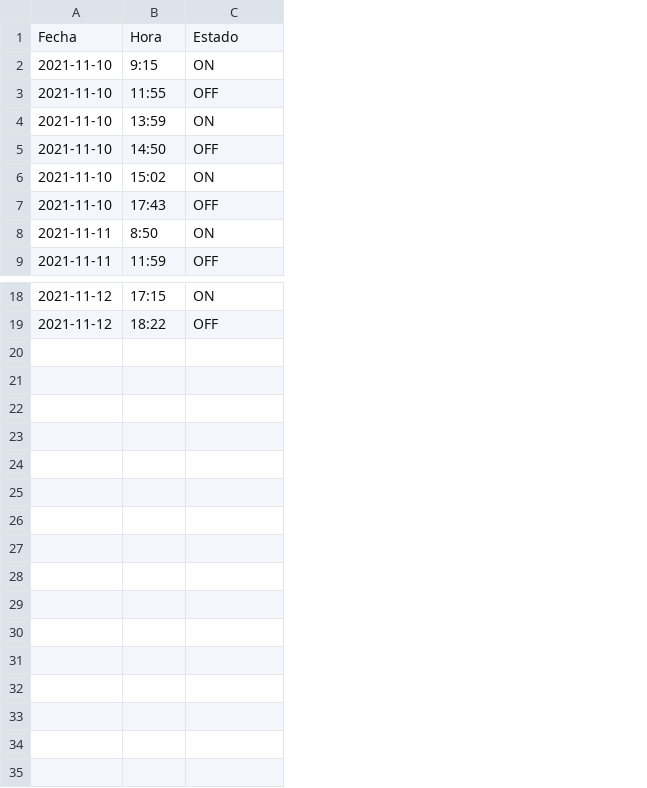
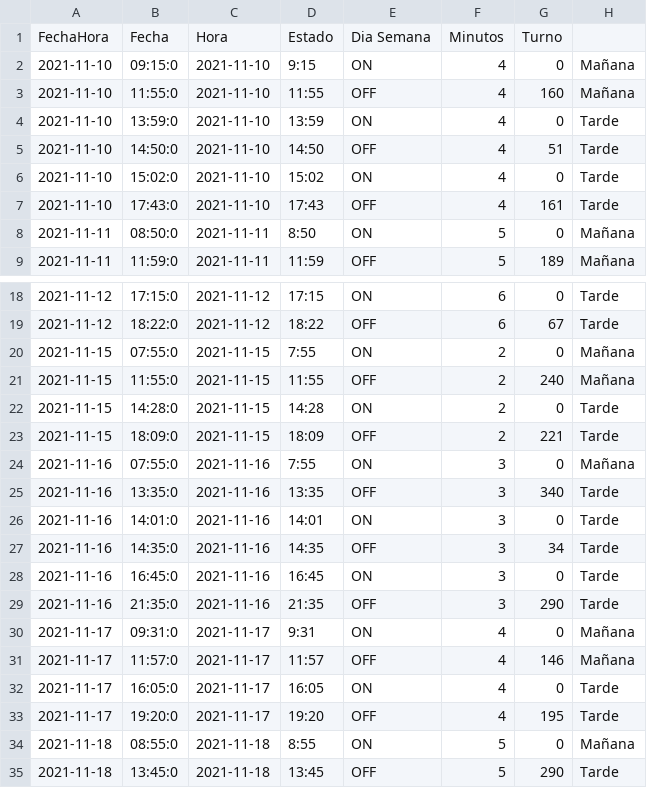
Before and after one commit to gallako/infovis, a CSV file: ejercicio.csv, drawn as a sheet; only a part is shown, gaps mark what is left out; removed rows and columns are numbered as before the commit, all else as after; the diff names each change by its address in the sheet, - before the commit and + after, or states it on an @@ line.

Commit message:
Update ejercicio.csv

```diff
--- a/ejercicio.csv
+++ b/ejercicio.csv
+column B, rows 2-9: 09:15:0 | 11:55:0 | 13:59:0 | 14:50:0 | 15:02:0 | 17:43:0 | 08:50:0 | 11:59:0; rows 18-19: 17:15:0 | 18:22:0
+column C, rows 2-9: 2021-11-10 | 2021-11-10 | 2021-11-10 | 2021-11-10 | 2021-11-10 | 2021-11-10 | 2021-11-11 | 2021-11-11; rows 18-19: 2021-11-12 | 2021-11-12
+column F, rows 2-9: 4 | 4 | 4 | 4 | 4 | 4 | 5 | 5; rows 18-19: 6 | 6
+column G, rows 2-9: 0 | 160 | 0 | 51 | 0 | 161 | 0 | 189; rows 18-19: 0 | 67
+column H, rows 2-9: Mañana | Mañana | Tarde | Tarde | Tarde | Tarde | Mañana | Mañana; rows 18-19: Tarde | Tarde
-row 1: Fecha | Hora | Estado
+row 1: FechaHora | Fecha | Hora | Estado | Dia Semana | Minutos | Turno
+row 20: 2021-11-15 | 07:55:0 | 2021-11-15 | 7:55 | ON | 2 | 0 | Mañana
+row 21: 2021-11-15 | 11:55:0 | 2021-11-15 | 11:55 | OFF | 2 | 240 | Mañana
+row 22: 2021-11-15 | 14:28:0 | 2021-11-15 | 14:28 | ON | 2 | 0 | Tarde
+row 23: 2021-11-15 | 18:09:0 | 2021-11-15 | 18:09 | OFF | 2 | 221 | Tarde
+row 24: 2021-11-16 | 07:55:0 | 2021-11-16 | 7:55 | ON | 3 | 0 | Mañana
+row 25: 2021-11-16 | 13:35:0 | 2021-11-16 | 13:35 | OFF | 3 | 340 | Tarde
+row 26: 2021-11-16 | 14:01:0 | 2021-11-16 | 14:01 | ON | 3 | 0 | Tarde
+row 27: 2021-11-16 | 14:35:0 | 2021-11-16 | 14:35 | OFF | 3 | 34 | Tarde
+row 28: 2021-11-16 | 16:45:0 | 2021-11-16 | 16:45 | ON | 3 | 0 | Tarde
+row 29: 2021-11-16 | 21:35:0 | 2021-11-16 | 21:35 | OFF | 3 | 290 | Tarde
+row 30: 2021-11-17 | 09:31:0 | 2021-11-17 | 9:31 | ON | 4 | 0 | Mañana
+row 31: 2021-11-17 | 11:57:0 | 2021-11-17 | 11:57 | OFF | 4 | 146 | Mañana
+row 32: 2021-11-17 | 16:05:0 | 2021-11-17 | 16:05 | ON | 4 | 0 | Tarde
+row 33: 2021-11-17 | 19:20:0 | 2021-11-17 | 19:20 | OFF | 4 | 195 | Tarde
+row 34: 2021-11-18 | 08:55:0 | 2021-11-18 | 8:55 | ON | 5 | 0 | Mañana
+row 35: 2021-11-18 | 13:45:0 | 2021-11-18 | 13:45 | OFF | 5 | 290 | Tarde
```
